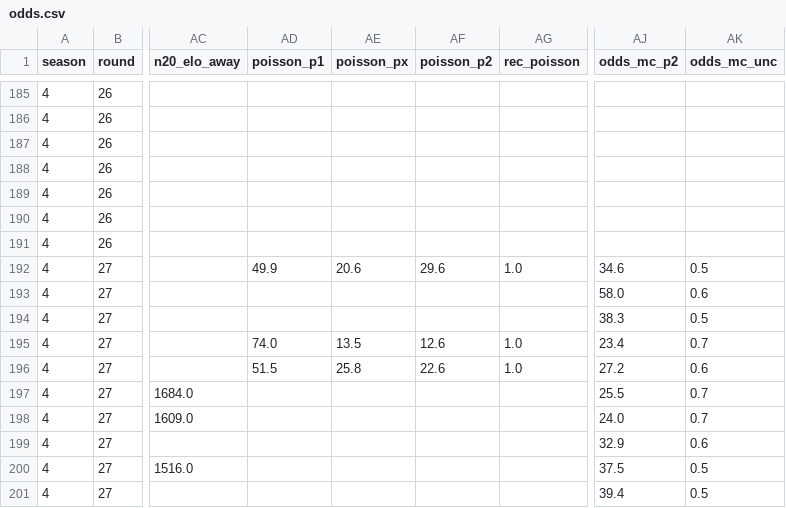
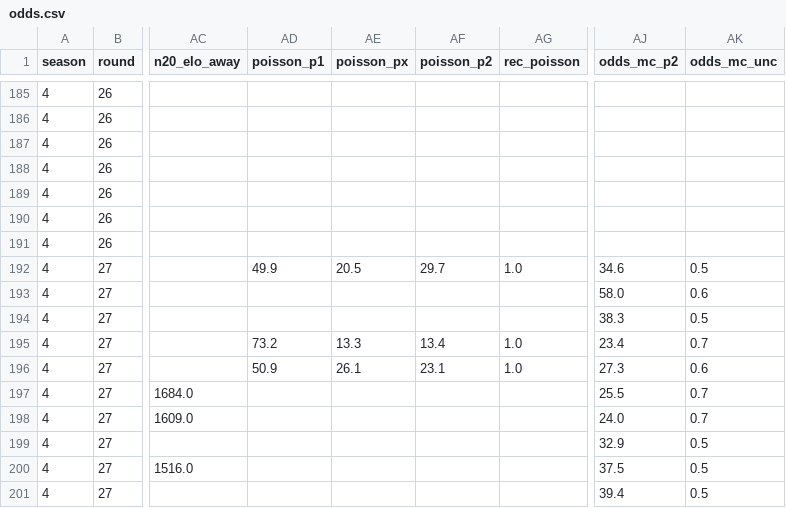
Before and after one commit to Stenner93/Odds, a CSV file: data/odds.csv, drawn as a sheet; only a part is shown, gaps mark what is left out; the diff names each change by its address in the sheet, - before the commit and + after, or states it on an @@ line.

```diff
--- a/data/odds.csv
+++ b/data/odds.csv
-AE192 (poisson_px): 20.6
+AE192 (poisson_px): 20.5
-AF192 (poisson_p2): 29.6
+AF192 (poisson_p2): 29.7
-AD195 (poisson_p1): 74.0
+AD195 (poisson_p1): 73.2
-AE195 (poisson_px): 13.5
+AE195 (poisson_px): 13.3
-AF195 (poisson_p2): 12.6
+AF195 (poisson_p2): 13.4
-AD196 (poisson_p1): 51.5
+AD196 (poisson_p1): 50.9
-AE196 (poisson_px): 25.8
+AE196 (poisson_px): 26.1
-AF196 (poisson_p2): 22.6
+AF196 (poisson_p2): 23.1
-AJ196 (odds_mc_p2): 27.2
+AJ196 (odds_mc_p2): 27.3
-AK199 (odds_mc_unc): 0.6
+AK199 (odds_mc_unc): 0.5
```
Also changed, not shown: 1 other file.
